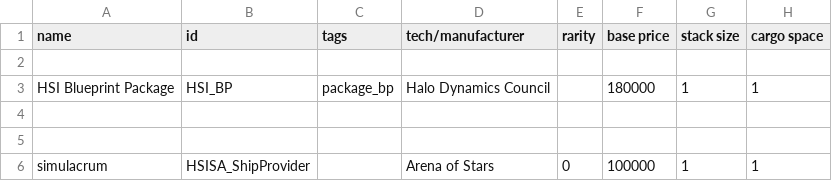
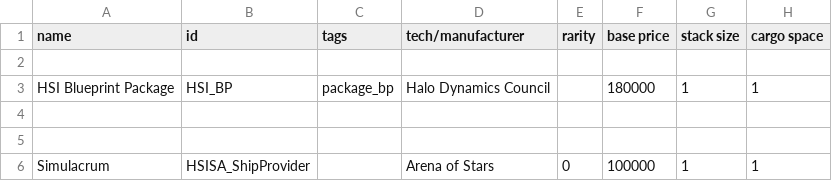
Before and after one commit to persocom01/HaloDynamicsShipIndustry_EN, a CSV file: data/campaign/special_items.csv, drawn as a sheet; only a part is shown; the diff names each change by its address in the sheet, - before the commit and + after, or states it on an @@ line.

```diff
--- a/data/campaign/special_items.csv
+++ b/data/campaign/special_items.csv
-A6 (name): simulacrum
+A6 (name): Simulacrum
```
Also changed, not shown: data/hulls/wing_data.csv, data/strings/descriptions.csv, 8 other files.
